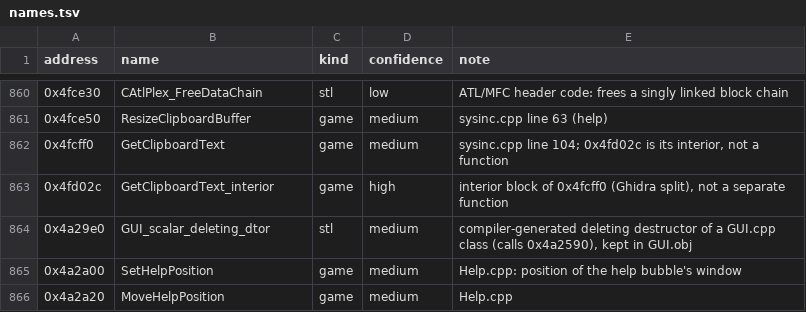
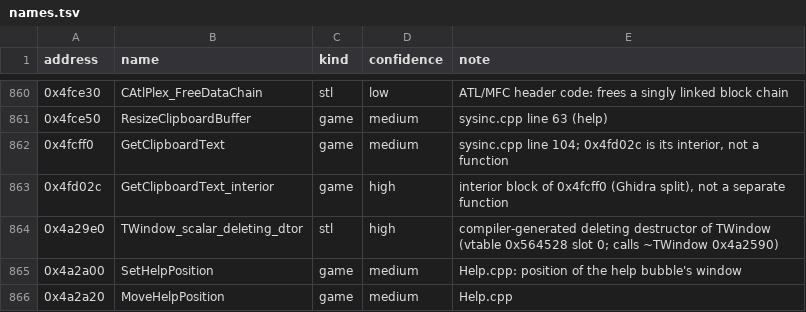
Before and after one commit to Coldensjo/Patella, a TSV file: names.tsv, drawn as a sheet; only a part is shown, gaps mark what is left out.

```diff
--- a/names.tsv
+++ b/names.tsv
@@ -863,3 +863,3 @@ address	name	kind	confidence	note
 0x4fd02c	GetClipboardText_interior	game	high	interior block of 0x4fcff0 (Ghidra split), not a separate function
-0x4a29e0	GUI_scalar_deleting_dtor	stl	medium	compiler-generated deleting destructor of a GUI.cpp class (calls 0x4a2590), kept in GUI.obj
+0x4a29e0	TWindow_scalar_deleting_dtor	stl	high	compiler-generated deleting destructor of TWindow (vtable 0x564528 slot 0; calls ~TWindow 0x4a2590)
 0x4a2a00	SetHelpPosition	game	medium	Help.cpp: position of the help bubble's window
```
Also changed, not shown: 6 other files.
